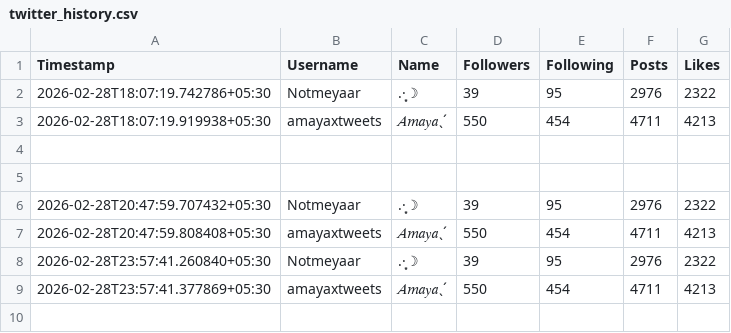
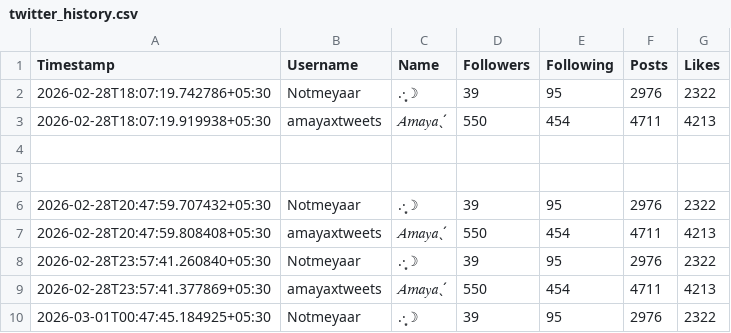
Before and after one commit to lkn29809/x-tracker, a CSV file: data/twitter_history.csv, drawn as a sheet.

```diff
--- a/data/twitter_history.csv
+++ b/data/twitter_history.csv
@@ -9 +9,2 @@ Timestamp,Username,Name,Followers,Following,Posts,Likes
 2026-02-28T23:57:41.377869+05:30,amayaxtweets,𝐴𝑚𝑎𝑦𝑎ˎˊ,550,454,4711,4213
+2026-03-01T00:47:45.184925+05:30,Notmeyaar,.·͙☽,39,95,2976,2322
```
Also changed, not shown: 1 other file.
